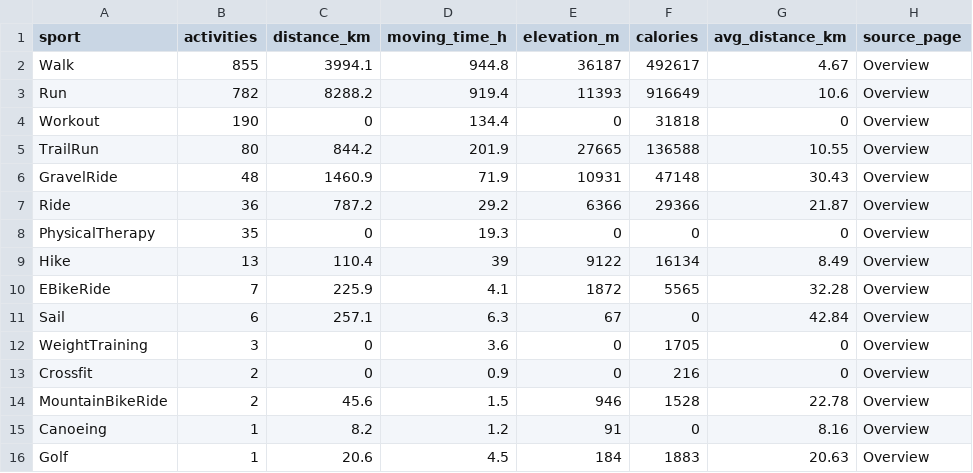
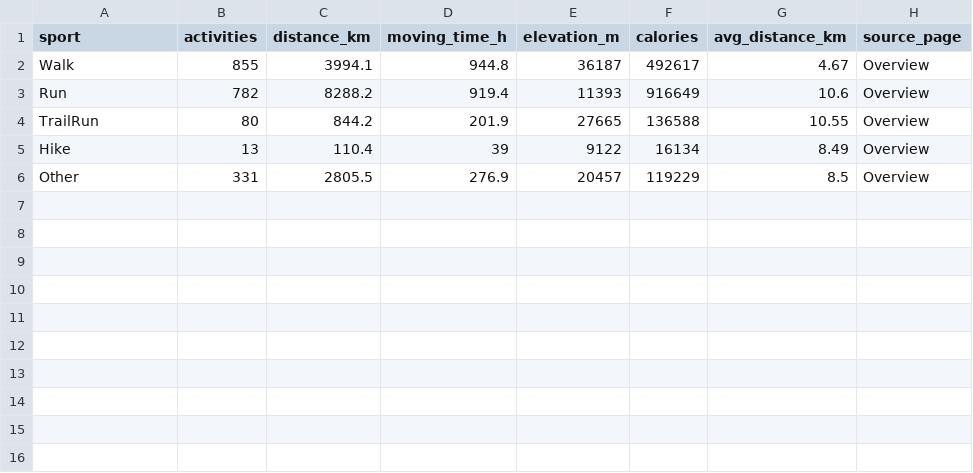
Before and after one commit to hpgerald/my-strava-journey, a CSV file: public/data/sport_breakdown.csv, drawn as a sheet; removed rows and columns are numbered as before the commit, all else as after; the diff names each change by its address in the sheet, - before the commit and + after, or states it on an @@ line.

```diff
--- a/public/data/sport_breakdown.csv
+++ b/public/data/sport_breakdown.csv
-row 4: Workout | 190 | 0 | 134.4 | 0 | 31818 | 0 | Overview
-row 6: GravelRide | 48 | 1460.9 | 71.9 | 10931 | 47148 | 30.43 | Overview
-row 7: Ride | 36 | 787.2 | 29.2 | 6366 | 29366 | 21.87 | Overview
-row 8: PhysicalTherapy | 35 | 0 | 19.3 | 0 | 0 | 0 | Overview
-row 10: EBikeRide | 7 | 225.9 | 4.1 | 1872 | 5565 | 32.28 | Overview
-row 11: Sail | 6 | 257.1 | 6.3 | 67 | 0 | 42.84 | Overview
-row 12: WeightTraining | 3 | 0 | 3.6 | 0 | 1705 | 0 | Overview
-row 13: Crossfit | 2 | 0 | 0.9 | 0 | 216 | 0 | Overview
-row 14: MountainBikeRide | 2 | 45.6 | 1.5 | 946 | 1528 | 22.78 | Overview
-row 15: Canoeing | 1 | 8.2 | 1.2 | 91 | 0 | 8.16 | Overview
-row 16: Golf | 1 | 20.6 | 4.5 | 184 | 1883 | 20.63 | Overview
+row 6: Other | 331 | 2805.5 | 276.9 | 20457 | 119229 | 8.5 | Overview
```
Also changed, not shown: public/data/activity_geo.csv, public/data/tanzania_regions.csv, 29 other files.
